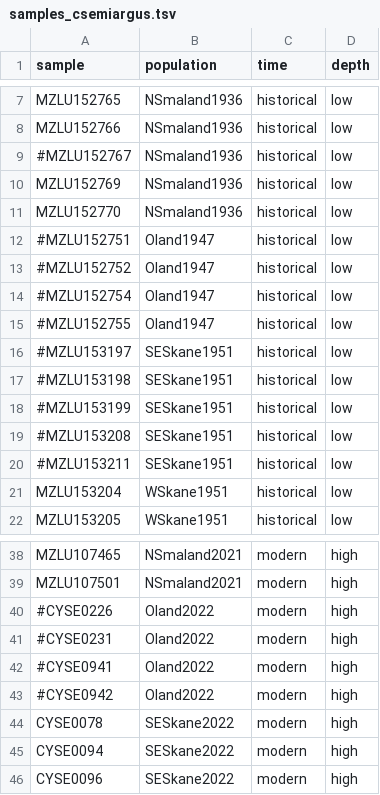
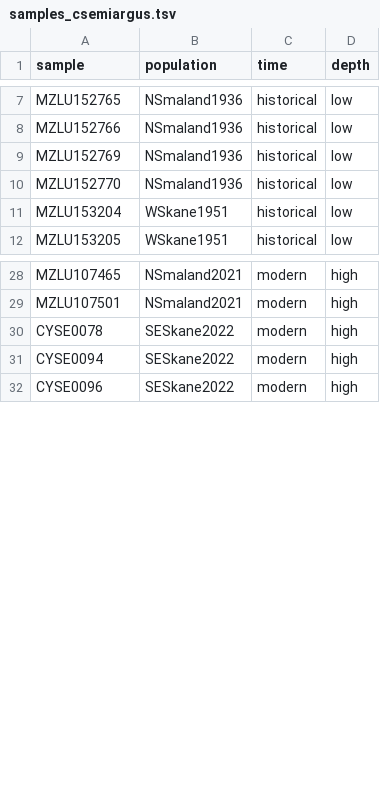
Before and after one commit to zjnolen/polyommatini-temporal-genomics, a TSV file: config/samples_csemiargus.tsv, drawn as a sheet; only a part is shown, gaps mark what is left out.

```diff
--- a/config/samples_csemiargus.tsv
+++ b/config/samples_csemiargus.tsv
@@ -8,14 +8,4 @@ MZLU152765	NSmaland1936	historical	low
 MZLU152766	NSmaland1936	historical	low
-#MZLU152767	NSmaland1936	historical	low
 MZLU152769	NSmaland1936	historical	low
 MZLU152770	NSmaland1936	historical	low
-#MZLU152751	Oland1947	historical	low
-#MZLU152752	Oland1947	historical	low
-#MZLU152754	Oland1947	historical	low
-#MZLU152755	Oland1947	historical	low
-#MZLU153197	SESkane1951	historical	low
-#MZLU153198	SESkane1951	historical	low
-#MZLU153199	SESkane1951	historical	low
-#MZLU153208	SESkane1951	historical	low
-#MZLU153211	SESkane1951	historical	low
 MZLU153204	WSkane1951	historical	low
@@ -39,6 +29,2 @@ MZLU107465	NSmaland2021	modern	high
 MZLU107501	NSmaland2021	modern	high
-#CYSE0226	Oland2022	modern	high
-#CYSE0231	Oland2022	modern	high
-#CYSE0941	Oland2022	modern	high
-#CYSE0942	Oland2022	modern	high
 CYSE0078	SESkane2022	modern	high
```
Also changed, not shown: config/samples_pargus.tsv, config/samples_picarus.tsv.
